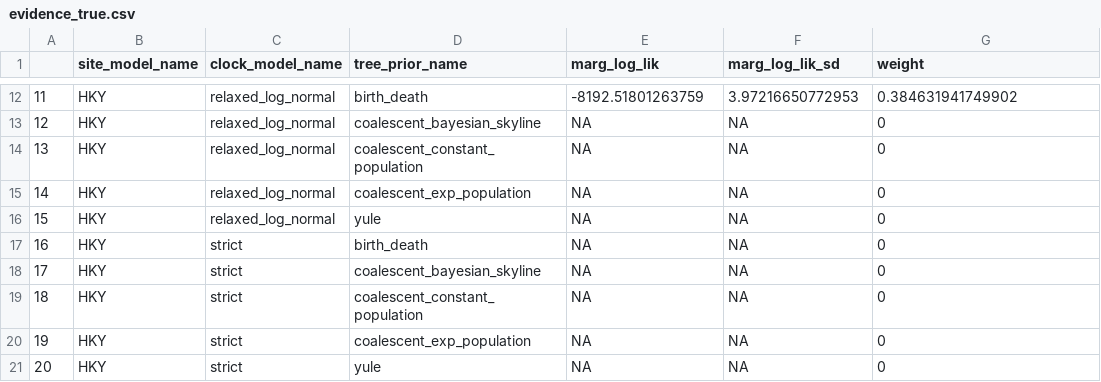
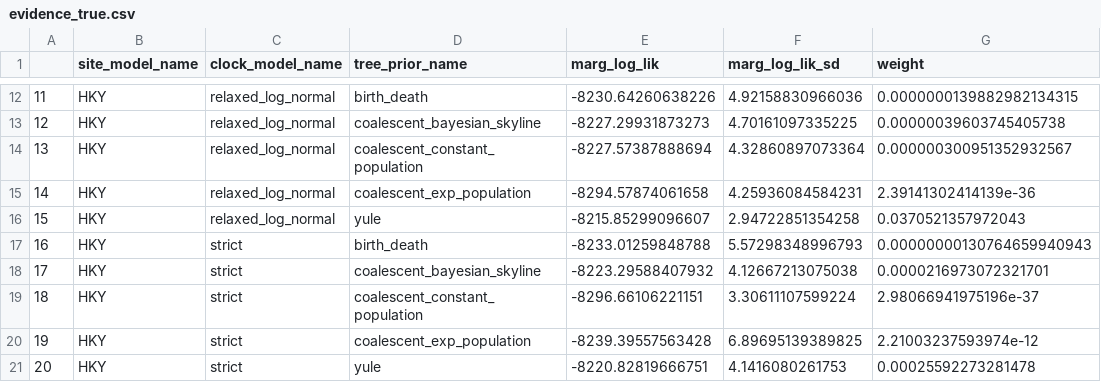
Before and after one commit to richelbilderbeek/pirouette_article, a CSV file: example_2/evidence_true.csv, drawn as a sheet; only a part is shown, gaps mark what is left out; the diff covers the shown part only.

```diff
--- a/example_2/evidence_true.csv
+++ b/example_2/evidence_true.csv
@@ -12,10 +12,10 @@
-"11","HKY","relaxed_log_normal","birth_death",-8192.51801263759,3.97216650772953,0.384631941749902
-"12","HKY","relaxed_log_normal","coalescent_bayesian_skyline",NA,NA,0
-"13","HKY","relaxed_log_normal","coalescent_constant_population",NA,NA,0
-"14","HKY","relaxed_log_normal","coalescent_exp_population",NA,NA,0
-"15","HKY","relaxed_log_normal","yule",NA,NA,0
-"16","HKY","strict","birth_death",NA,NA,0
-"17","HKY","strict","coalescent_bayesian_skyline",NA,NA,0
-"18","HKY","strict","coalescent_constant_population",NA,NA,0
-"19","HKY","strict","coalescent_exp_population",NA,NA,0
-"20","HKY","strict","yule",NA,NA,0
+"11","HKY","relaxed_log_normal","birth_death",-8230.64260638226,4.92158830966036,0.0000000139882982134315
+"12","HKY","relaxed_log_normal","coalescent_bayesian_skyline",-8227.29931873273,4.70161097335225,0.00000039603745405738
+"13","HKY","relaxed_log_normal","coalescent_constant_population",-8227.57387888694,4.32860897073364,0.000000300951352932567
+"14","HKY","relaxed_log_normal","coalescent_exp_population",-8294.57874061658,4.25936084584231,2.39141302414139e-36
+"15","HKY","relaxed_log_normal","yule",-8215.85299096607,2.94722851354258,0.0370521357972043
+"16","HKY","strict","birth_death",-8233.01259848788,5.57298348996793,0.00000000130764659940943
+"17","HKY","strict","coalescent_bayesian_skyline",-8223.29588407932,4.12667213075038,0.0000216973072321701
+"18","HKY","strict","coalescent_constant_population",-8296.66106221151,3.30611107599224,2.98066941975196e-37
+"19","HKY","strict","coalescent_exp_population",-8239.39557563428,6.89695139389825,2.21003237593974e-12
+"20","HKY","strict","yule",-8220.82819666751,4.1416080261753,0.00025592273281478
```
Also changed, not shown: 90 edited cells elsewhere in this file, example_1/error.csv, example_1/errors.csv, 6 other files.
